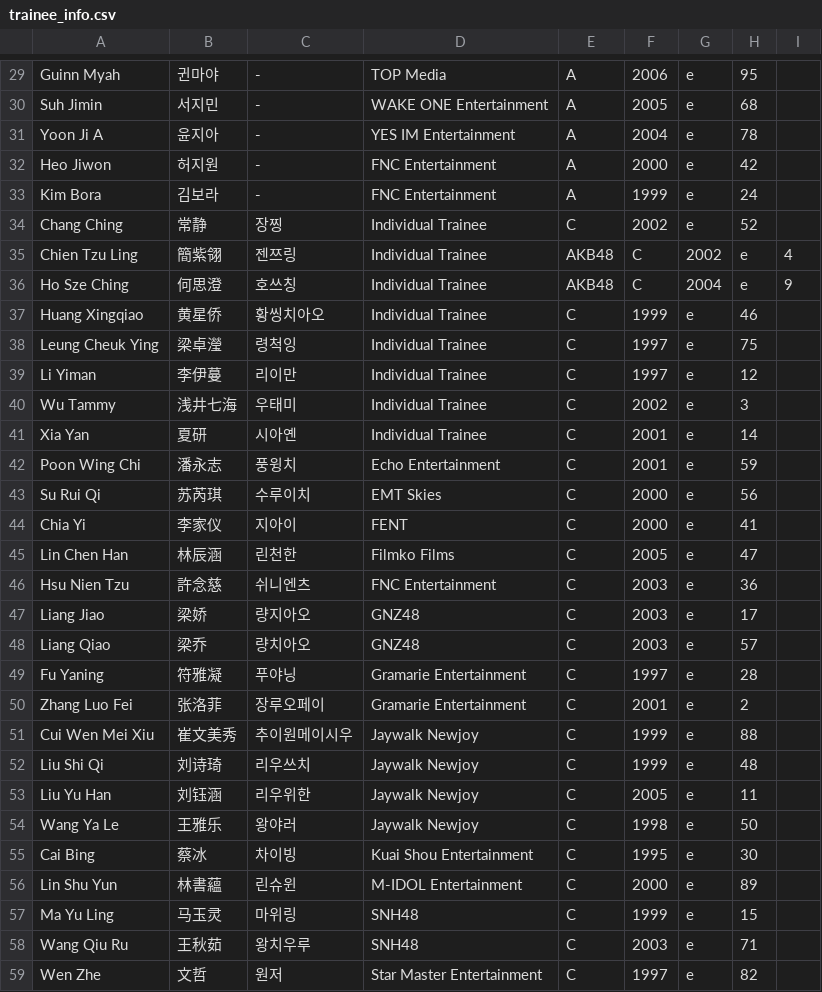
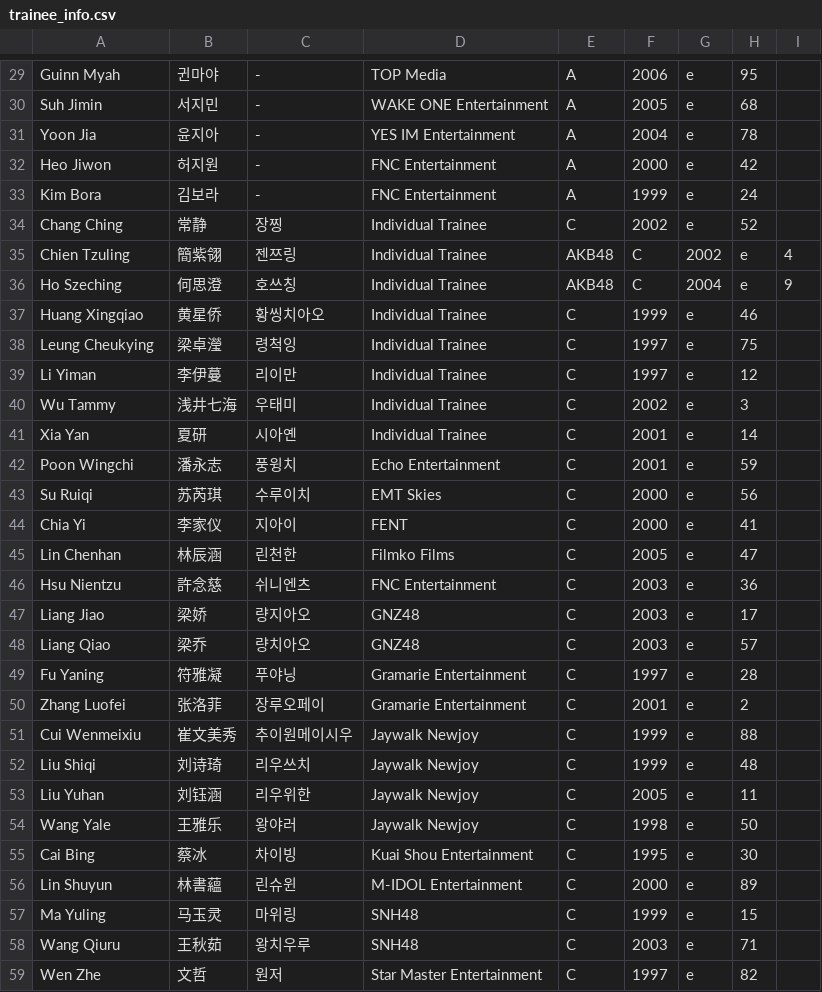
Before and after one commit to tinkatonz/elite-class-ranker, a CSV file: trainee_info.csv, drawn as a sheet; only a part is shown, gaps mark what is left out; the diff covers the shown part only.

```diff
--- a/trainee_info.csv
+++ b/trainee_info.csv
@@ -30,3 +30,3 @@
 "Suh Jimin","서지민","-","WAKE ONE Entertainment","A","2005","e","68"
-"Yoon Ji A","윤지아","-","YES IM Entertainment","A","2004","e","78"
+"Yoon Jia","윤지아","-","YES IM Entertainment","A","2004","e","78"
 "Heo Jiwon","허지원","-","FNC Entertainment","A","2000","e","42"
@@ -34,6 +34,6 @@
 "Chang Ching","常静","장찡","Individual Trainee","C","2002","e","52"
-"Chien Tzu Ling","簡紫翎","젠쯔링","Individual Trainee","AKB48","C","2002","e","4"
-"Ho Sze Ching","何思澄","호쓰칭","Individual Trainee","AKB48","C","2004","e","9"
+"Chien Tzuling","簡紫翎","젠쯔링","Individual Trainee","AKB48","C","2002","e","4"
+"Ho Szeching","何思澄","호쓰칭","Individual Trainee","AKB48","C","2004","e","9"
 "Huang Xingqiao","黄星侨","황씽치아오","Individual Trainee","C","1999","e","46"
-"Leung Cheuk Ying","梁卓瀅","령척잉","Individual Trainee","C","1997","e","75"
+"Leung Cheukying","梁卓瀅","령척잉","Individual Trainee","C","1997","e","75"
 "Li Yiman","李伊蔓","리이만","Individual Trainee","C","1997","e","12"
@@ -41,7 +41,7 @@
 "Xia Yan","夏研","시아옌","Individual Trainee","C","2001","e","14"
-"Poon Wing Chi","潘永志","풍윙치","Echo Entertainment","C","2001","e","59"
-"Su Rui Qi","苏芮琪","수루이치","EMT Skies","C","2000","e","56"
+"Poon Wingchi","潘永志","풍윙치","Echo Entertainment","C","2001","e","59"
+"Su Ruiqi","苏芮琪","수루이치","EMT Skies","C","2000","e","56"
 "Chia Yi","李家仪","지아이","FENT","C","2000","e","41"
-"Lin Chen Han","林辰涵","린천한","Filmko Films","C","2005","e","47"
-"Hsu Nien Tzu","許念慈","쉬니엔츠","FNC Entertainment","C","2003","e","36"
+"Lin Chenhan","林辰涵","린천한","Filmko Films","C","2005","e","47"
+"Hsu Nientzu","許念慈","쉬니엔츠","FNC Entertainment","C","2003","e","36"
 "Liang Jiao","梁娇","량지아오","GNZ48","C","2003","e","17"
@@ -49,11 +49,11 @@
 "Fu Yaning","符雅凝","푸야닝","Gramarie Entertainment","C","1997","e","28"
-"Zhang Luo Fei","张洛菲","장루오페이","Gramarie Entertainment","C","2001","e","2"
-"Cui Wen Mei Xiu","崔文美秀","추이원메이시우","Jaywalk Newjoy","C","1999","e","88"
-"Liu Shi Qi","刘诗琦","리우쓰치","Jaywalk Newjoy","C","1999","e","48"
-"Liu Yu Han","刘钰涵","리우위한","Jaywalk Newjoy","C","2005","e","11"
-"Wang Ya Le","王雅乐","왕야러","Jaywalk Newjoy","C","1998","e","50"
+"Zhang Luofei","张洛菲","장루오페이","Gramarie Entertainment","C","2001","e","2"
+"Cui Wenmeixiu","崔文美秀","추이원메이시우","Jaywalk Newjoy","C","1999","e","88"
+"Liu Shiqi","刘诗琦","리우쓰치","Jaywalk Newjoy","C","1999","e","48"
+"Liu Yuhan","刘钰涵","리우위한","Jaywalk Newjoy","C","2005","e","11"
+"Wang Yale","王雅乐","왕야러","Jaywalk Newjoy","C","1998","e","50"
 "Cai Bing","蔡冰","차이빙","Kuai Shou Entertainment","C","1995","e","30"
-"Lin Shu Yun","林書蘊","린슈윈","M-IDOL Entertainment","C","2000","e","89"
-"Ma Yu Ling","马玉灵","마위링","SNH48","C","1999","e","15"
-"Wang Qiu Ru","王秋茹","왕치우루","SNH48","C","2003","e","71"
+"Lin Shuyun","林書蘊","린슈윈","M-IDOL Entertainment","C","2000","e","89"
+"Ma Yuling","马玉灵","마위링","SNH48","C","1999","e","15"
+"Wang Qiuru","王秋茹","왕치우루","SNH48","C","2003","e","71"
 "Wen Zhe","文哲","원저","Star Master Entertainment","C","1997","e","82"
```
Also changed, not shown: 33 edited cells elsewhere in this file.
